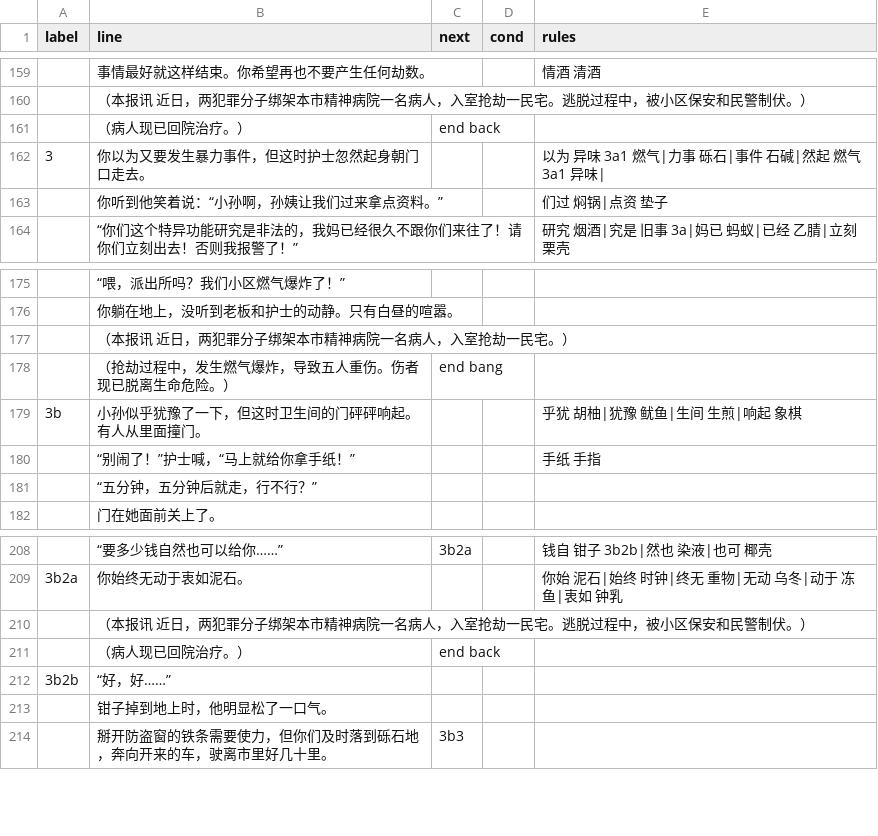
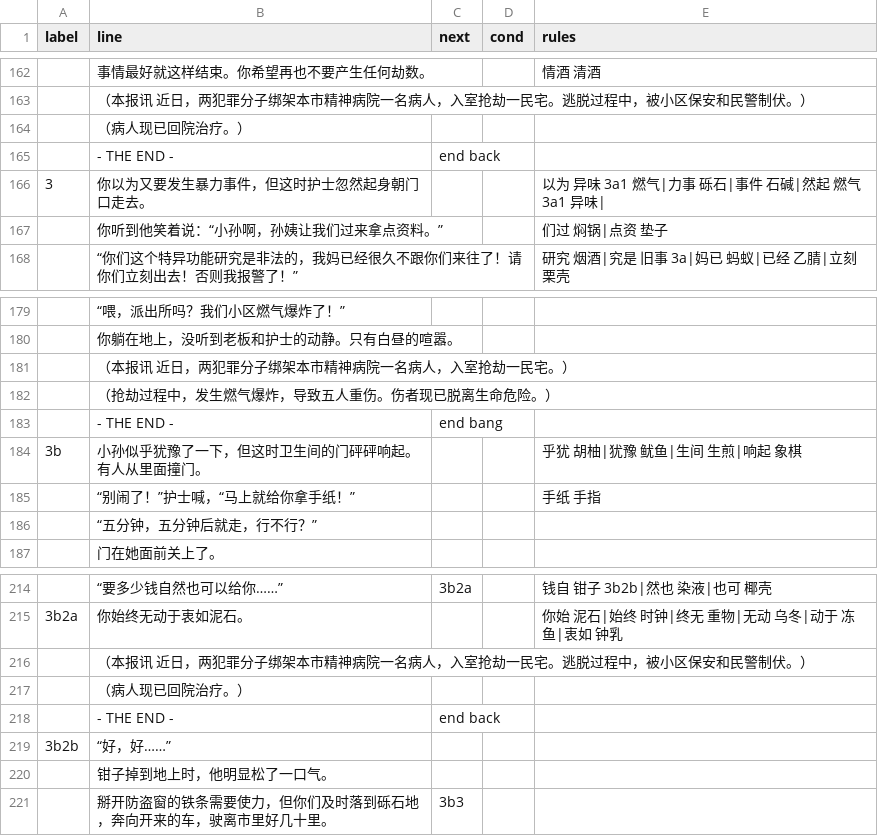
Before and after one commit to alpacanist/puncrime, a CSV file: data.csv, drawn as a sheet; only a part is shown, gaps mark what is left out; addresses are those after the commit; the diff covers the shown part only; the diff names each change by its address in the sheet, - before the commit and + after, or states it on an @@ line.

```diff
--- a/data.csv
+++ b/data.csv
-C164 (next): end back
+C164 (next): (empty)
+row 165:  | - THE END - | end back
-C182 (next): end bang
+C182 (next): (empty)
+row 183:  | - THE END - | end bang
-C217 (next): end back
+C217 (next): (empty)
+row 218:  | - THE END - | end back
```
Also changed, not shown: 24 added rows, 1 removed row, 10 edited cells and row numbers in column A elsewhere in this file, 2 other files.
